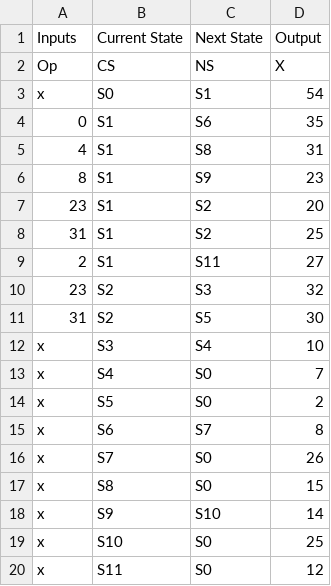
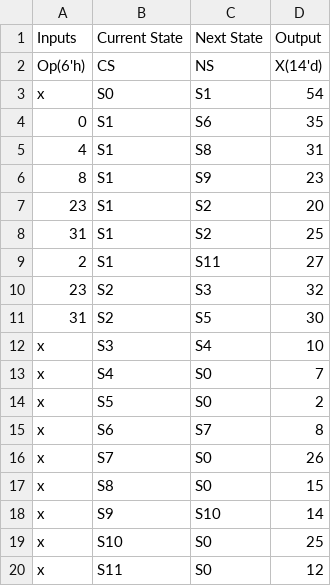
Before and after one commit to JorgeGarcia2/FSMGenerator, a CSV file: MultiFSM.csv, drawn as a sheet.

```diff
--- a/MultiFSM.csv
+++ b/MultiFSM.csv
@@ -1,3 +1,3 @@
 Inputs,Current State,Next State,Output
-Op,CS,NS,X
+Op(6'h),CS,NS,X(14'd)
 x,S0,S1,54
```
Also changed, not shown: 2 other files.
